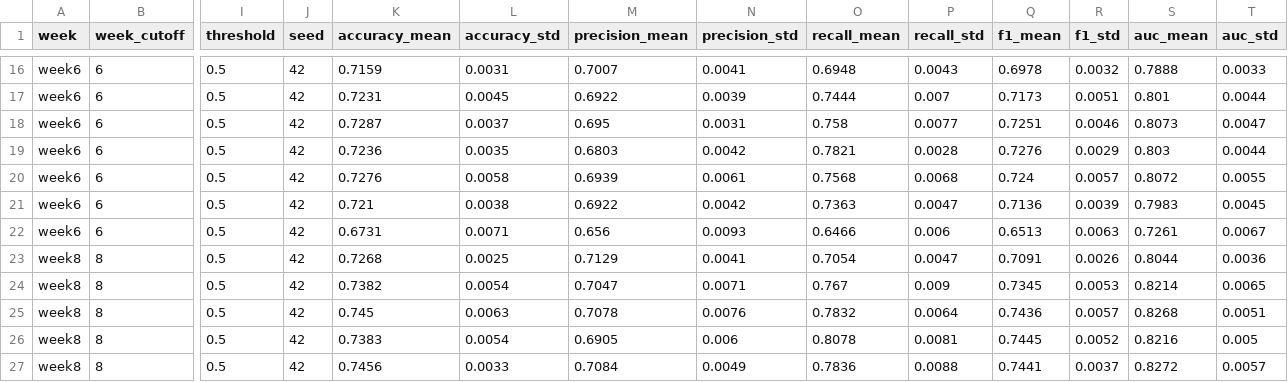
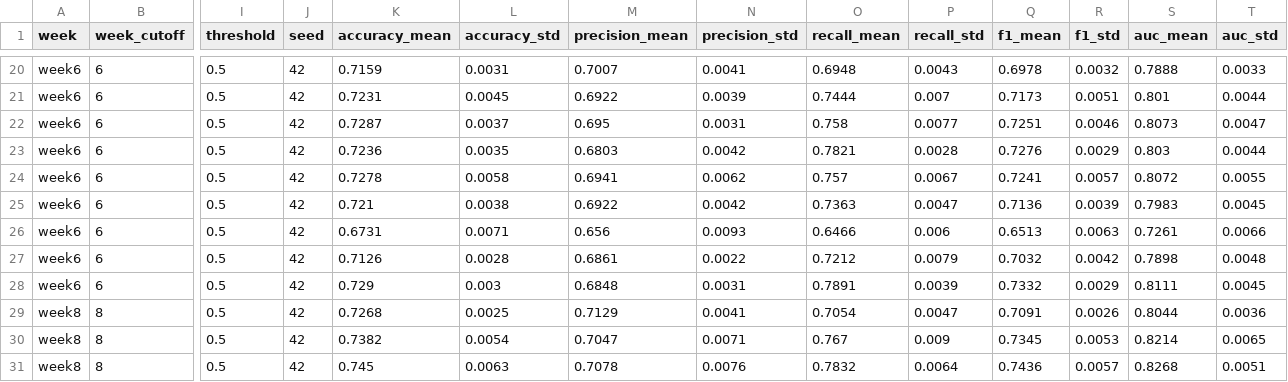
Before and after one commit to GSWNJay/ELEN4025_Group_Assignment, a CSV file: results/task6_extra_model_cv_results.csv, drawn as a sheet; only a part is shown, gaps mark what is left out; the shorter side is filled out with more unchanged rows; addresses are those after the commit; rows hold the shown columns only; the diff covers the shown part only; the diff names each change by its address in the sheet, - before the commit and + after, or states it on an @@ line.

```diff
--- a/results/task6_extra_model_cv_results.csv
+++ b/results/task6_extra_model_cv_results.csv
-K24 (accuracy_mean): 0.7276
+K24 (accuracy_mean): 0.7278
-M24 (precision_mean): 0.6939
+M24 (precision_mean): 0.6941
-N24 (precision_std): 0.0061
+N24 (precision_std): 0.0062
-O24 (recall_mean): 0.7568
+O24 (recall_mean): 0.757
-P24 (recall_std): 0.0068
+P24 (recall_std): 0.0067
-Q24 (f1_mean): 0.724
+Q24 (f1_mean): 0.7241
-T26 (auc_std): 0.0067
+T26 (auc_std): 0.0066
+row 27: week6 | 6 | 0.5 | 42 | 0.7126 | 0.0028 | 0.6861 | 0.0022 | 0.7212 | 0.0079 | 0.7032 | 0.0042 | 0.7898 | 0.0048
+row 28: week6 | 6 | 0.5 | 42 | 0.729 | 0.003 | 0.6848 | 0.0031 | 0.7891 | 0.0039 | 0.7332 | 0.0029 | 0.8111 | 0.0045
```
Also changed, not shown: 6 added rows and 25 edited cells elsewhere in this file, results/task6_all_cv_results.csv, results/task6_best_pipeline_per_week.csv, 28 other files.
